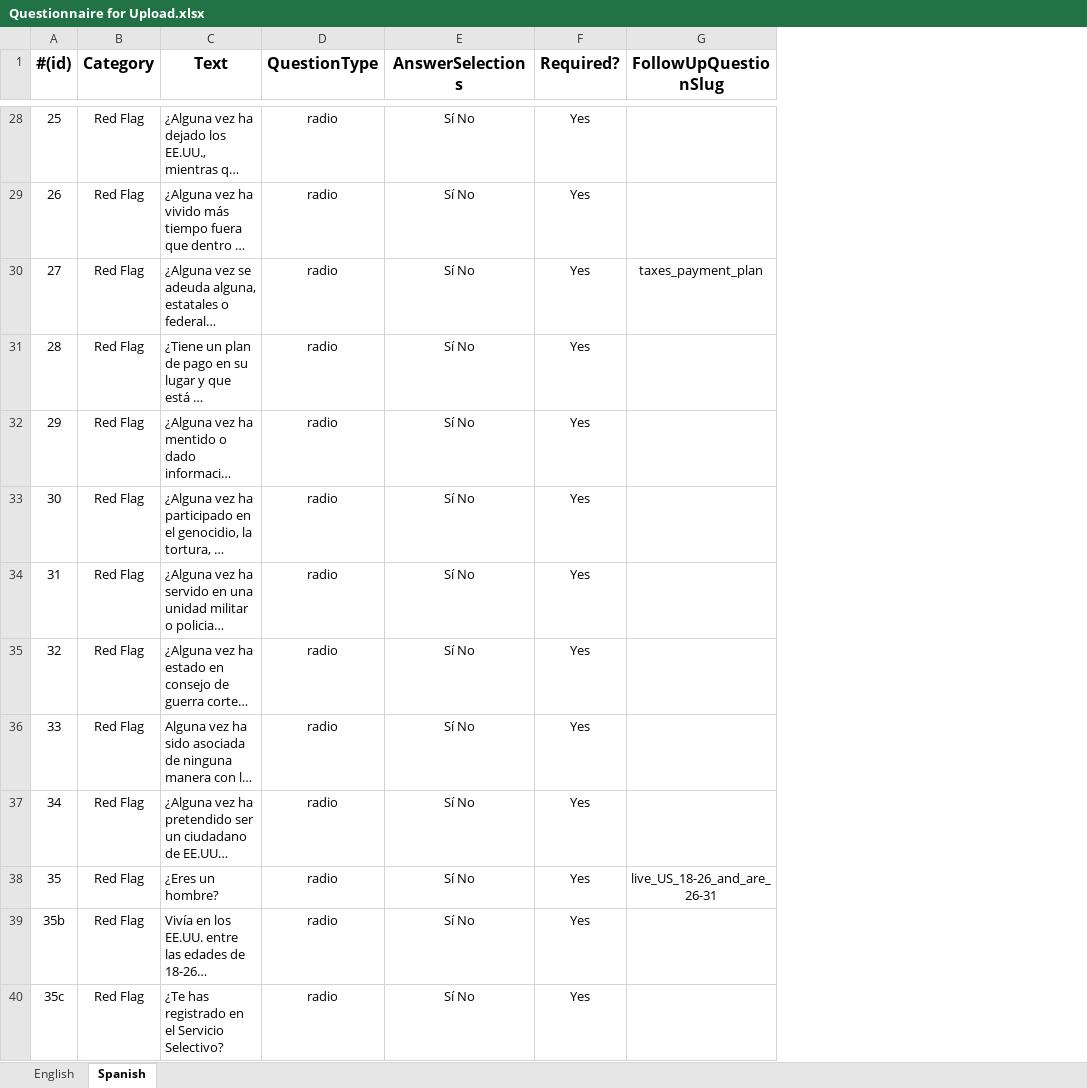
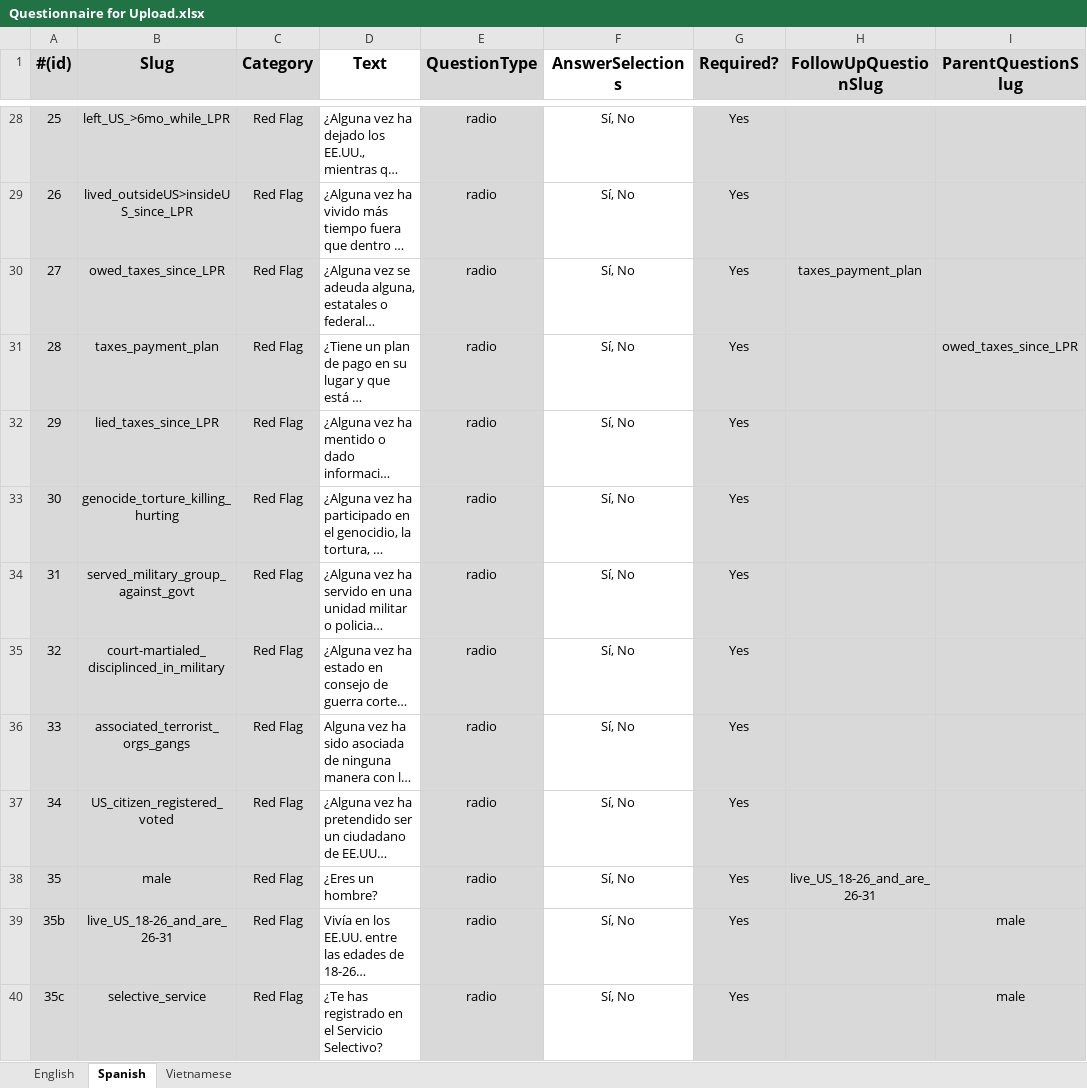
Before and after one commit to codeforsanjose/e-immigrate, an Excel workbook: src/data/questions/Questionnaire for Upload.xlsx, sheet Spanish, drawn as a sheet; only a part is shown, gaps mark what is left out; long unchanged cells end in …; values as stored, in another font and other column widths than the file's, no borders; charts and pictures not drawn; addresses are those after the commit; the diff covers the shown part only; the diff names each change by its address in the sheet, - before the commit and + after, or states it on an @@ line.

Commit message:
support multiple languages for questionnaire  when sheets are added to the excel sheet

```diff
--- a/src/data/questions/Questionnaire for Upload.xlsx (sheet Spanish)
+++ b/src/data/questions/Questionnaire for Upload.xlsx (sheet Spanish)
+sheet tab: Vietnamese
+column B (Slug), rows 28-40: left_US_>6mo_while_LPR | lived_outsideUS>insideUS_since_LPR | owed_taxes_since_LPR | taxes_payment_plan | lied_taxes_since_LPR | genocide_torture_killing_hurting | served_military_group_against_govt | court-martialed_disciplinced_in_military | associated_terrorist_orgs_gangs | US_citizen_registered_voted | male | live_US_18-26_and_are_26-31 | selective_service
+column I (ParentQuestionSlug), rows 31-40: owed_taxes_since_LPR |  |  |  |  |  |  |  | male | male
-A1:A40 fill: none
+A1:A40 fill: #D9D9D9
-C1:C40 fill: none
+C1:C40 fill: #D9D9D9
-E1:E40 fill: none
+E1:E40 fill: #D9D9D9
-G1:H40 fill: none
+G1:H40 fill: #D9D9D9
-F28:F40 (AnswerSelections): Sí No
+F28:F40 (AnswerSelections): Sí, No
```
Also changed, not shown: 32 edited cells and cell formats elsewhere in this sheet, sheet English, formulas that keep their value, charts or pictures, 3 other files.
